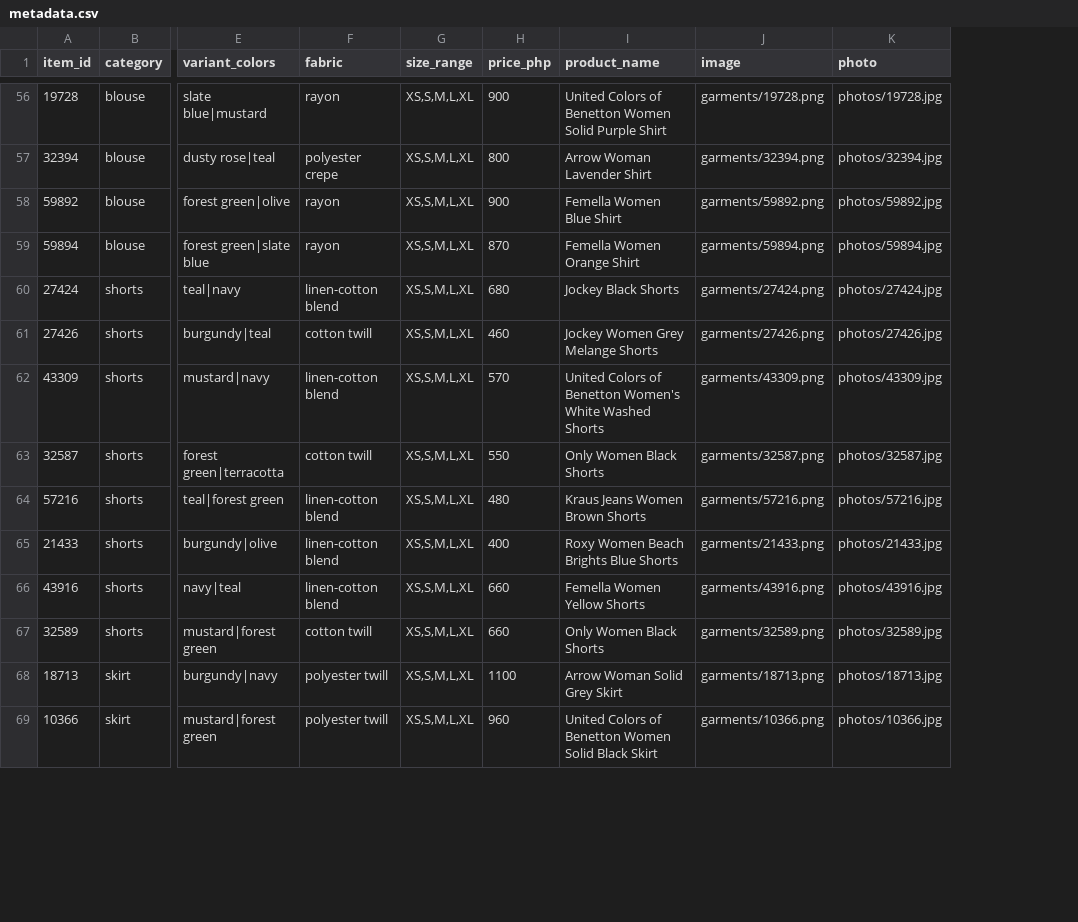
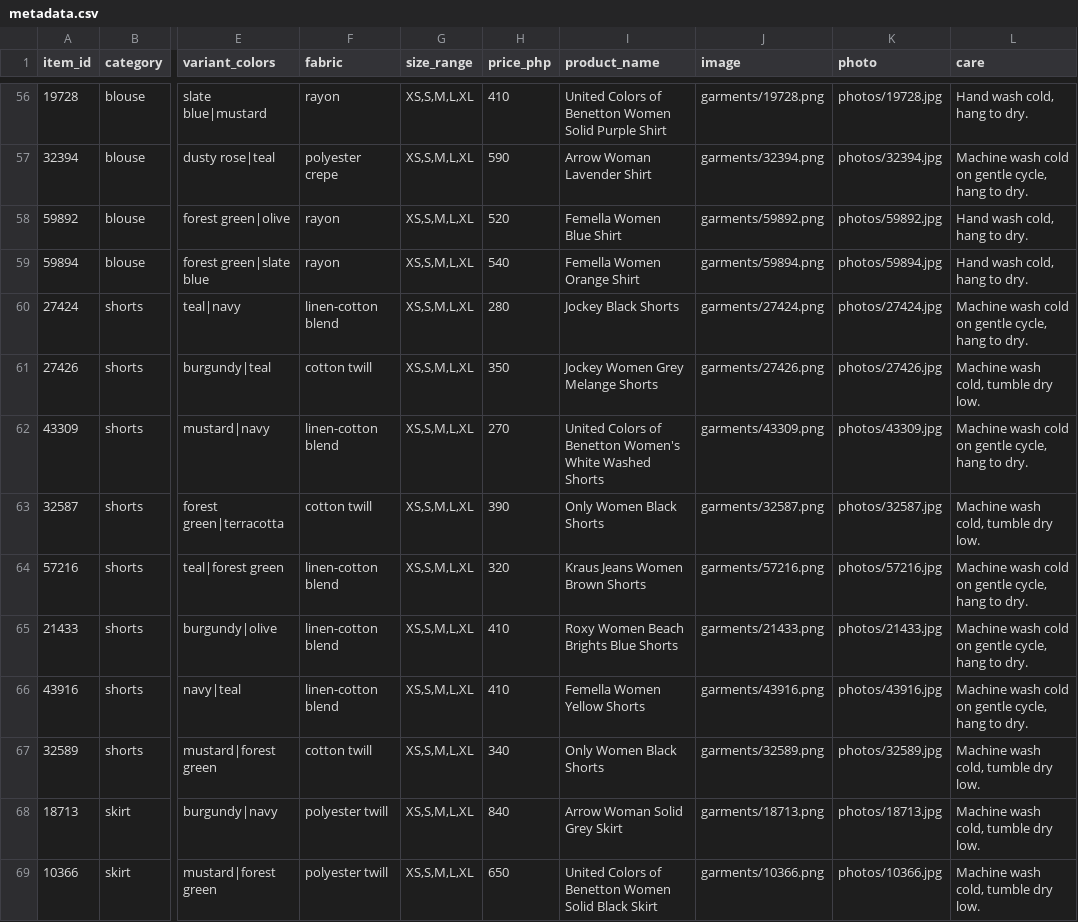
Before and after one commit to debiegalleros/fitml-capstone, a CSV file: data/catalog/metadata.csv, drawn as a sheet; only a part is shown, gaps mark what is left out; the diff covers the shown part only; the diff names each change by its address in the sheet, - before the commit and + after, or states it on an @@ line.

Commit message:
Lower catalog prices 30-40 percent and add care-instructions field
Documented revised price bands in CLAUDE.md/Master Plan/provenance docs; added a fabric-derived care field to catalog_metadata.py and metadata.csv for the item detail page.

```diff
--- a/data/catalog/metadata.csv
+++ b/data/catalog/metadata.csv
+column L (care), rows 56-69: Hand wash cold, hang to dry. | Machine wash cold on gentle cycle, hang to dry. | Hand wash cold, hang to dry. | Hand wash cold, hang to dry. | Machine wash cold on gentle cycle, hang to dry. | Machine wash cold, tumble dry low. | Machine wash cold on gentle cycle, hang to dry. | Machine wash cold, tumble dry low. | Machine wash cold on gentle cycle, hang to dry. | Machine wash cold on gentle cycle, hang to dry. | Machine wash cold on gentle cycle, hang to dry. | Machine wash cold, tumble dry low. | Machine wash cold, tumble dry low. | Machine wash cold, tumble dry low.
-H56 (price_php): 900
+H56 (price_php): 410
-H57 (price_php): 800
+H57 (price_php): 590
-H58 (price_php): 900
+H58 (price_php): 520
-H59 (price_php): 870
+H59 (price_php): 540
-H60 (price_php): 680
+H60 (price_php): 280
-H61 (price_php): 460
+H61 (price_php): 350
-H62 (price_php): 570
+H62 (price_php): 270
-H63 (price_php): 550
+H63 (price_php): 390
-H64 (price_php): 480
+H64 (price_php): 320
-H65 (price_php): 400
+H65 (price_php): 410
-H66 (price_php): 660
+H66 (price_php): 410
-H67 (price_php): 660
+H67 (price_php): 340
-H68 (price_php): 1100
+H68 (price_php): 840
-H69 (price_php): 960
+H69 (price_php): 650
```
Also changed, not shown: 105 edited cells elsewhere in this file, 4 other files.
